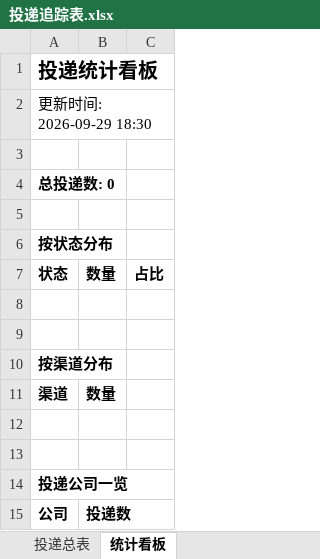
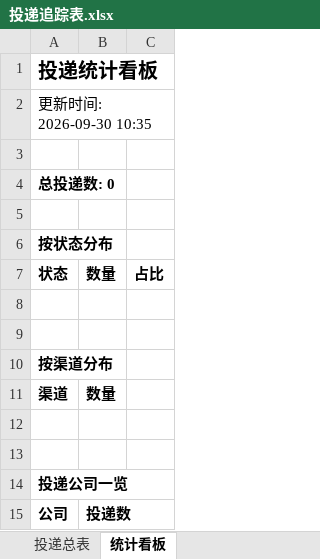
Before and after one commit to ziqizhao30-tech/wenke-radar, an Excel workbook: reports/投递追踪表.xlsx, sheet 统计看板, drawn as a sheet; values as stored, in another font and other column widths than the file's, no borders; the diff names each change by its address in the sheet, - before the commit and + after, or states it on an @@ line.

```diff
--- a/reports/投递追踪表.xlsx (sheet 统计看板)
+++ b/reports/投递追踪表.xlsx (sheet 统计看板)
-A2: 更新时间: 2026-09-29 18:30
+A2: 更新时间: 2026-09-30 10:35
```
Also changed, not shown: 1 other file.
